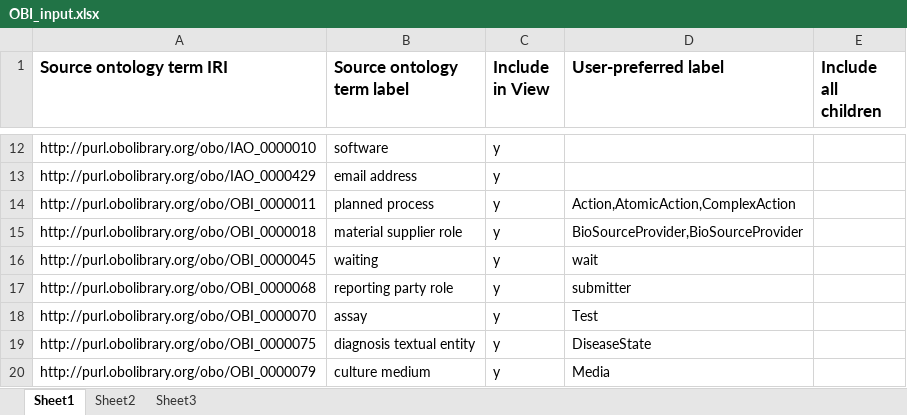
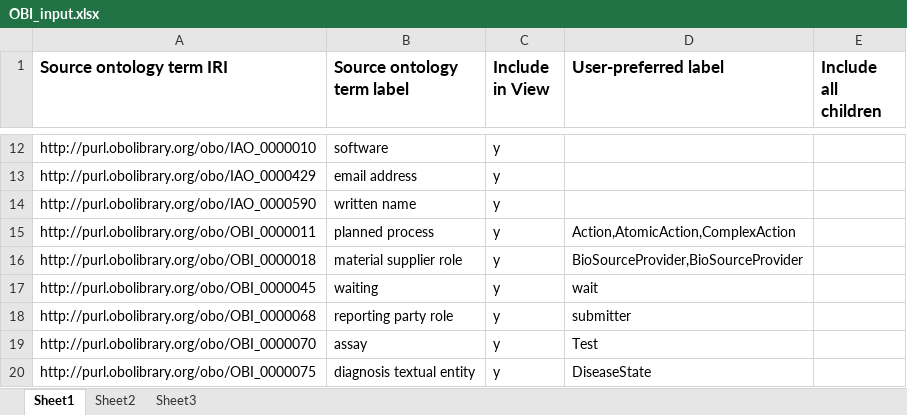
Before and after one commit to obi-bcgo/bcgo, an Excel workbook: doc/Ontodog/OBI_input.xlsx, sheet Sheet1, drawn as a sheet; only a part is shown, gaps mark what is left out; the shorter side is filled out with more unchanged rows; values as stored, in another font and other column widths than the file's, no borders; the diff names each change by its address in the sheet, - before the commit and + after, or states it on an @@ line.

Commit message:
import 3 OBCS software terms   added in the ontoFox OBO input file, however, manually import in since the terms in development version of OBCS now import IAO:written name   added in both ontoFox and ontoDog input files, current import via ontoFox import VIVO-ISF, dataProperty: first name, last name   added manually

```diff
--- a/doc/Ontodog/OBI_input.xlsx (sheet Sheet1)
+++ b/doc/Ontodog/OBI_input.xlsx (sheet Sheet1)
+row 14: http://purl.obolibrary.org/obo/IAO_0000590 | written name | y
```
Also changed, not shown: 5 other files.
